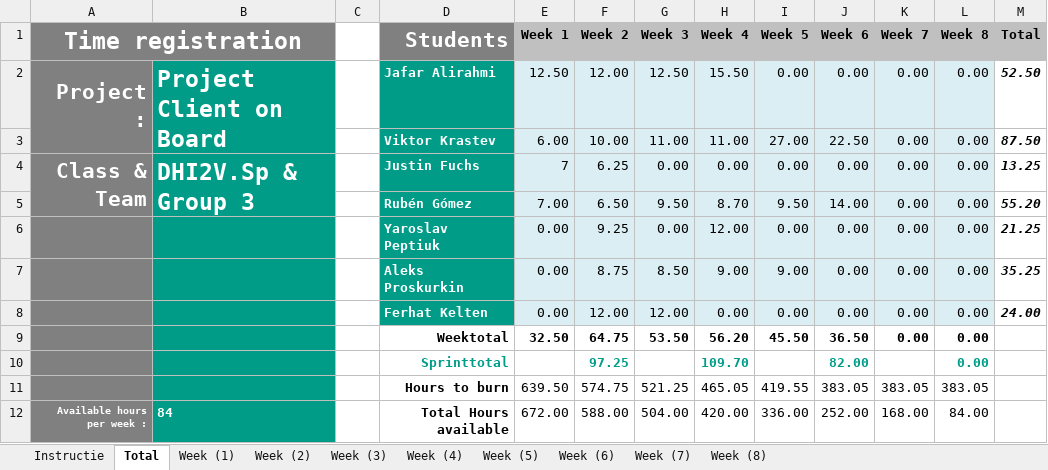
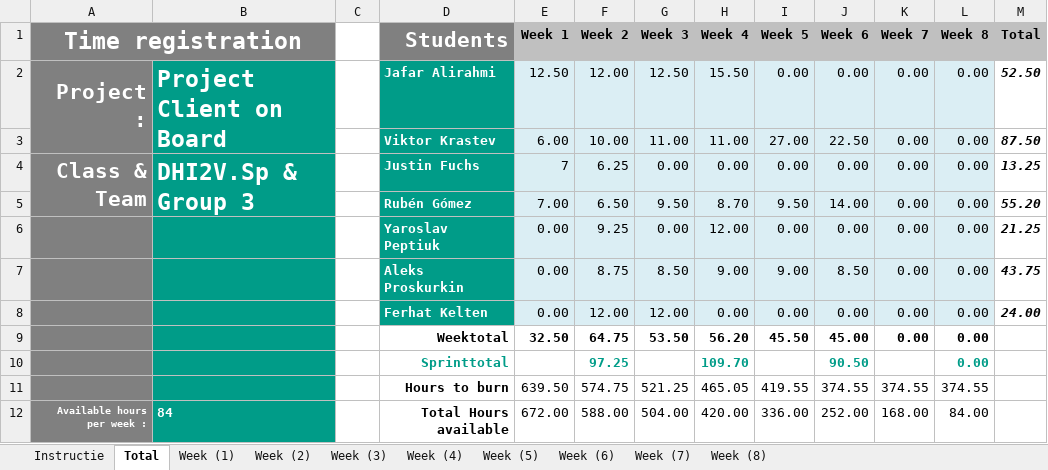
Before and after one commit to ViktorGox/ProjectClientOnBoardGitProject, an Excel workbook: 2.2_P.CoB_Time_registration_for10.xlsx, sheet Total, drawn as a sheet; values as stored, in another font and other column widths than the file's, no borders; charts and pictures not drawn; the diff names each change by its address in the sheet, - before the commit and + after, or states it on an @@ line.

```diff
--- a/2.2_P.CoB_Time_registration_for10.xlsx (sheet Total)
+++ b/2.2_P.CoB_Time_registration_for10.xlsx (sheet Total)
-J7 (Week 6): 0.00
+J7 (Week 6): 8.50
-M7 (Total): 35.25
+M7 (Total): 43.75
-J9 (Week 6): 36.50
+J9 (Week 6): 45.00
-J10 (Week 6): 82.00
+J10 (Week 6): 90.50
-J11 (Week 6): 383.05
+J11 (Week 6): 374.55
-K11 (Week 7): 383.05
+K11 (Week 7): 374.55
-L11 (Week 8): 383.05
+L11 (Week 8): 374.55
```
Also changed, not shown: sheet Week (6), formulas that keep their value, charts or pictures.
